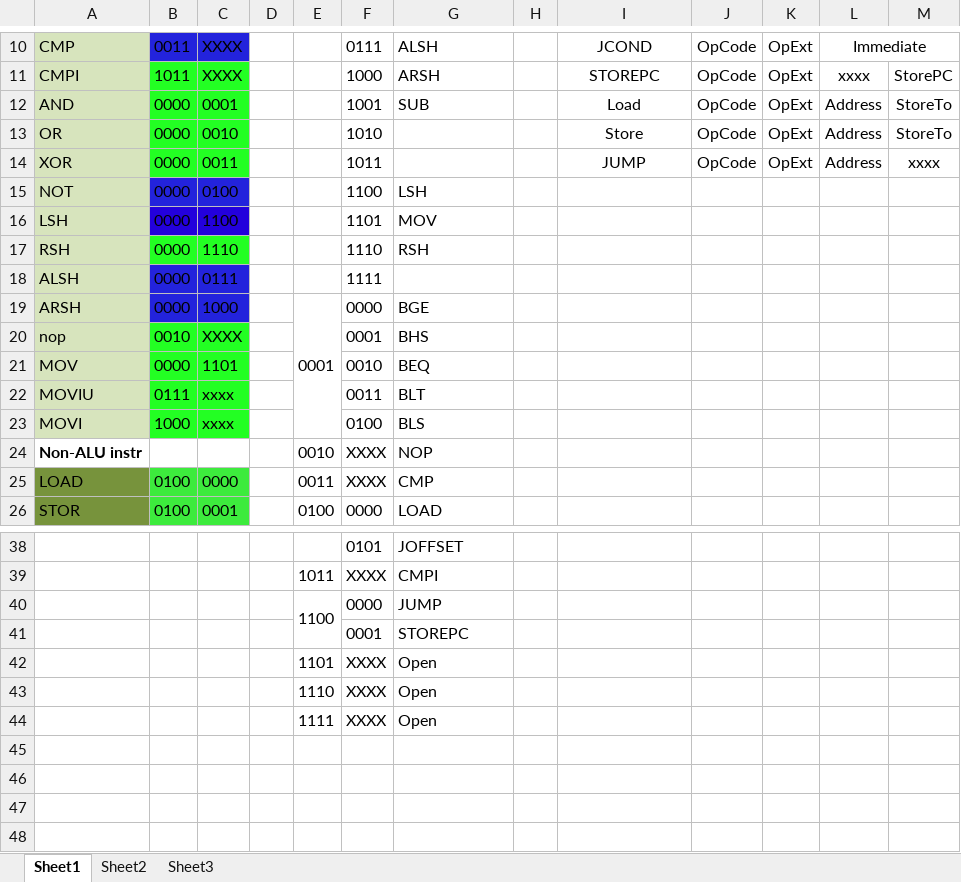
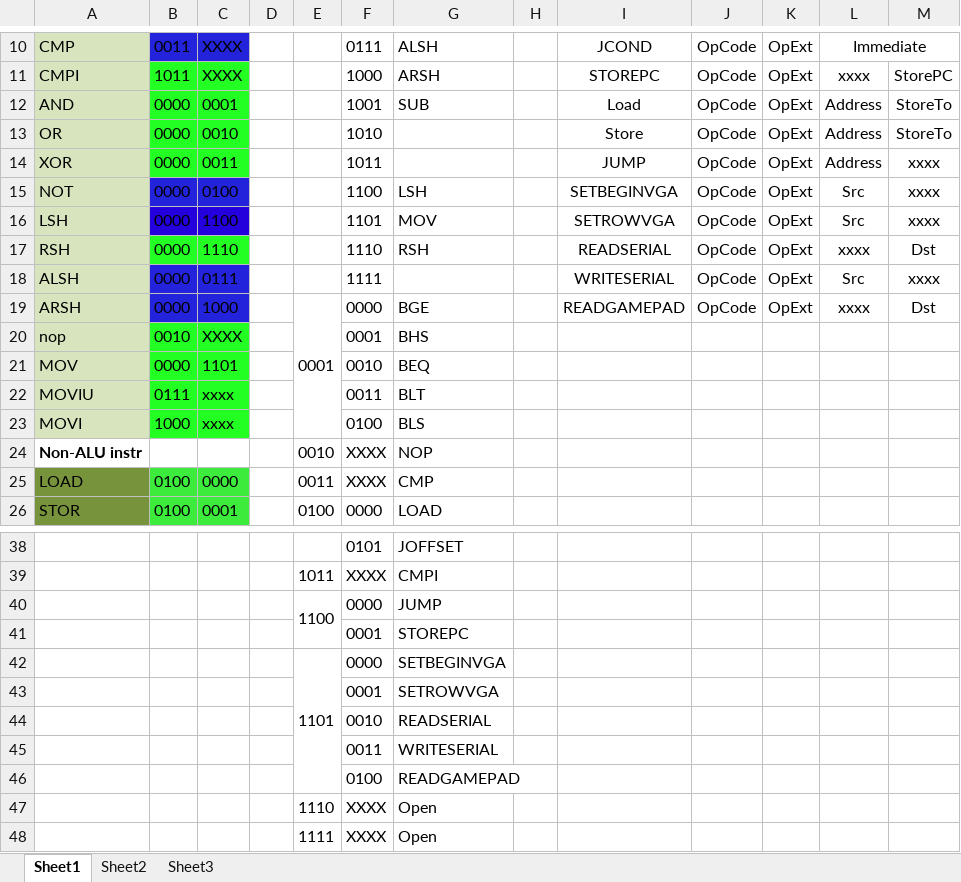
Before and after one commit to nachtluce/3710-Project, an Excel workbook: documentation/OP_CODE.xlsx, sheet Sheet1, drawn as a sheet; only a part is shown, gaps mark what is left out; values as stored, in another font and other column widths than the file's, no borders; removed rows and columns are numbered as before the commit, all else as after; the diff names each change by its address in the sheet, - before the commit and + after, or states it on an @@ line.

Commit message:
Added final (hopefully) instructions to opcode.xlsx

```diff
--- a/documentation/OP_CODE.xlsx (sheet Sheet1)
+++ b/documentation/OP_CODE.xlsx (sheet Sheet1)
-I15: (empty)
+I15: SETBEGINVGA
-J15:J19: (empty)
+J15:J19: OpCode
-K15:K19: (empty)
+K15:K19: OpExt
-L15:L16: (empty)
+L15:L16: Src
-M15:M16: (empty)
+M15:M16: xxxx
-I16: (empty)
+I16: SETROWVGA
-I17: (empty)
+I17: READSERIAL
-L17: (empty)
+L17: xxxx
-M17: (empty)
+M17: Dst
-I18: (empty)
+I18: WRITESERIAL
-L18: (empty)
+L18: Src
-M18: (empty)
+M18: xxxx
-I19: (empty)
+I19: READGAMEPAD
-L19: (empty)
+L19: xxxx
-M19: (empty)
+M19: Dst
-row 42:  |  |  |  | 1101 | XXXX | Open
+row 42:  |  |  |  | 1101 | 0000 | SETBEGINVGA
+row 43:  |  |  |  |  | 0001 | SETROWVGA
+row 44:  |  |  |  |  | 0010 | READSERIAL
+row 45:  |  |  |  |  | 0011 | WRITESERIAL
+row 46:  |  |  |  |  | 0100 | READGAMEPAD
```
